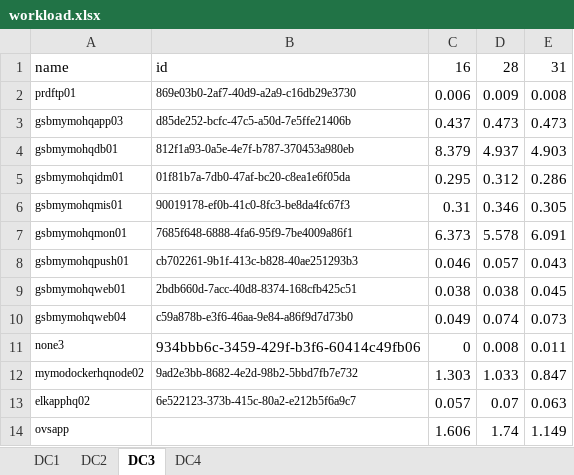
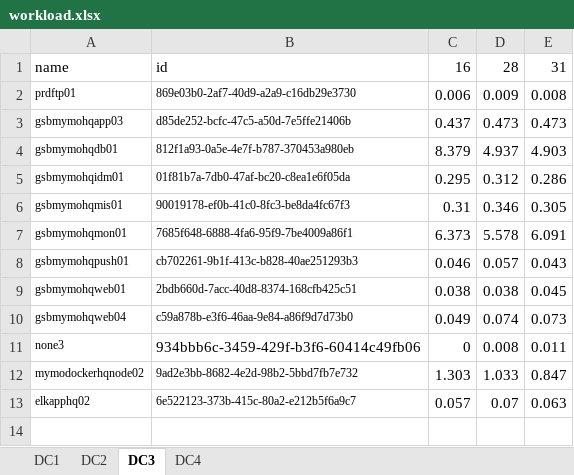
Before and after one commit to NightRobot/optimization, an Excel workbook: data/workload.xlsx, sheet DC3, drawn as a sheet; values as stored, in another font and other column widths than the file's, no borders; the diff names each change by its address in the sheet, - before the commit and + after, or states it on an @@ line.

Commit message:
remove ovsapp in each server to constant

```diff
--- a/data/workload.xlsx (sheet DC3)
+++ b/data/workload.xlsx (sheet DC3)
-row 14: ovsapp |  | 1.606 | 1.74 | 1.149
```
Also changed, not shown: sheet DC2, sheet DC1, sheet DC4.
